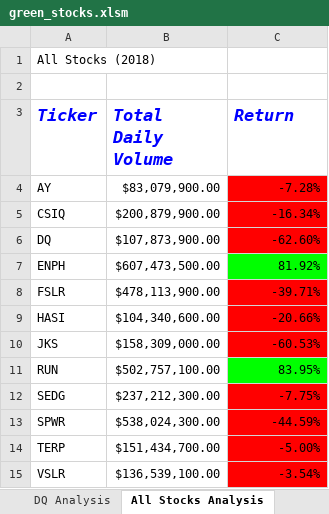
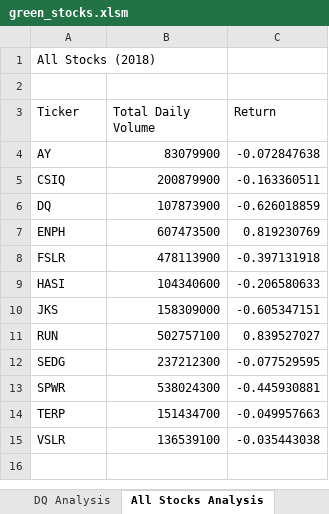
Before and after one commit to rachelc313/stock-analysis, an Excel workbook: green_stocks.xlsm, sheet All Stocks Analysis, drawn as a sheet; values as stored, in another font and other column widths than the file's, no borders; charts and pictures not drawn; the diff names each change by its address in the sheet, - before the commit and + after, or states it on an @@ line.

Commit message:
Adding Run Analysis Based on Year
Added macro for running analysis based on year

```diff
--- a/green_stocks.xlsm (sheet All Stocks Analysis)
+++ b/green_stocks.xlsm (sheet All Stocks Analysis)
@@ A3:C3 bold: on → off, italic: on → off, text colour: #0000FF → black, text size: smaller @@
-B4 (Total Daily Volume): $83,079,900.00
+B4 (Total Daily Volume): 83079900
-C4 (Return): -7.28%
+C4 (Return): -0.072847638
-C4:C6 fill: #FF0000
+C4:C6 fill: none
-B5 (Total Daily Volume): $200,879,900.00
+B5 (Total Daily Volume): 200879900
-C5 (Return): -16.34%
+C5 (Return): -0.163360511
-B6 (Total Daily Volume): $107,873,900.00
+B6 (Total Daily Volume): 107873900
-C6 (Return): -62.60%
+C6 (Return): -0.626018859
-B7 (Total Daily Volume): $607,473,500.00
+B7 (Total Daily Volume): 607473500
-C7 (Return): 81.92%
+C7 (Return): 0.819230769
-C7 fill: #00FF00
+C7 fill: none
-B8 (Total Daily Volume): $478,113,900.00
+B8 (Total Daily Volume): 478113900
-C8 (Return): -39.71%
+C8 (Return): -0.397131918
-C8:C10 fill: #FF0000
+C8:C10 fill: none
-B9 (Total Daily Volume): $104,340,600.00
+B9 (Total Daily Volume): 104340600
-C9 (Return): -20.66%
+C9 (Return): -0.206580633
-B10 (Total Daily Volume): $158,309,000.00
+B10 (Total Daily Volume): 158309000
-C10 (Return): -60.53%
+C10 (Return): -0.605347151
-B11 (Total Daily Volume): $502,757,100.00
+B11 (Total Daily Volume): 502757100
-C11 (Return): 83.95%
+C11 (Return): 0.839527027
-C11 fill: #00FF00
+C11 fill: none
-B12 (Total Daily Volume): $237,212,300.00
+B12 (Total Daily Volume): 237212300
-C12 (Return): -7.75%
+C12 (Return): -0.077529595
-C12:C15 fill: #FF0000
+C12:C15 fill: none
-B13 (Total Daily Volume): $538,024,300.00
+B13 (Total Daily Volume): 538024300
-C13 (Return): -44.59%
+C13 (Return): -0.445930881
-B14 (Total Daily Volume): $151,434,700.00
+B14 (Total Daily Volume): 151434700
-C14 (Return): -5.00%
+C14 (Return): -0.049957663
-B15 (Total Daily Volume): $136,539,100.00
+B15 (Total Daily Volume): 136539100
-C15 (Return): -3.54%
+C15 (Return): -0.035443038
```
Also changed, not shown: charts or pictures.
